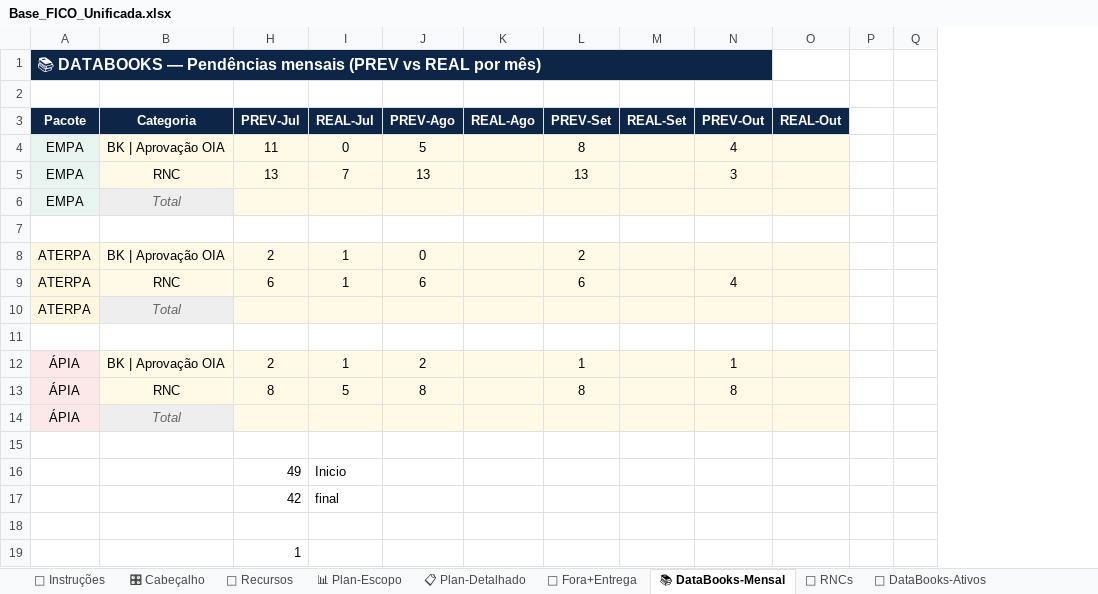
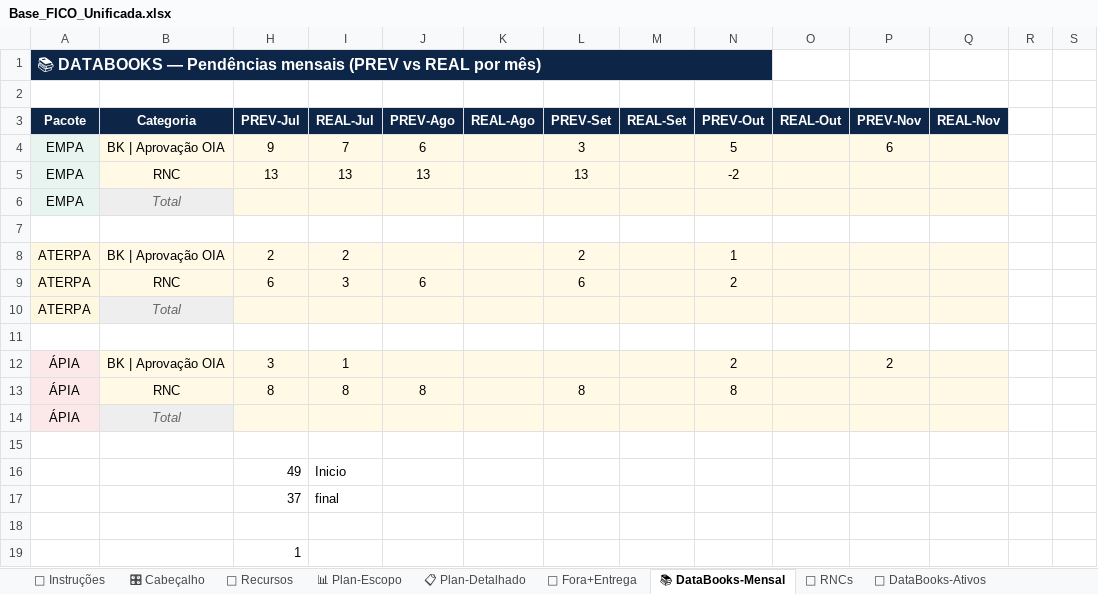
Before and after one commit to automacaofico/base_fico_unificada, an Excel workbook: Base_FICO_Unificada.xlsx, sheet 📚 DataBooks-Mensal, drawn as a sheet; only a part is shown; values as stored, in another font and other column widths than the file's, no borders; removed rows and columns are numbered as before the commit, all else as after; rows hold the shown columns only; the diff names each change by its address in the sheet, - before the commit and + after, or states it on an @@ line.

```diff
--- a/Base_FICO_Unificada.xlsx (sheet 📚 DataBooks-Mensal)
+++ b/Base_FICO_Unificada.xlsx (sheet 📚 DataBooks-Mensal)
+column P (PREV-Nov), row 12: 2
+column Q (REAL-Nov), empty
-row 4: EMPA | BK | Aprovação OIA | 11 | 0 | 5 |  | 8 |  | 4
+row 4: EMPA | BK | Aprovação OIA | 9 | 7 | 6 |  | 3 |  | 5 |  | 6
-I5 (REAL-Jul): 7
+I5 (REAL-Jul): 13
-N5 (PREV-Out): 3
+N5 (PREV-Out): -2
-I8 (REAL-Jul): 1
+I8 (REAL-Jul): 2
-J8 (PREV-Ago): 0
+J8 (PREV-Ago): (empty)
-N8 (PREV-Out): (empty)
+N8 (PREV-Out): 1
-I9 (REAL-Jul): 1
+I9 (REAL-Jul): 3
-N9 (PREV-Out): 4
+N9 (PREV-Out): 2
-H12 (PREV-Jul): 2
+H12 (PREV-Jul): 3
-J12 (PREV-Ago): 2
+J12 (PREV-Ago): (empty)
-L12 (PREV-Set): 1
+L12 (PREV-Set): (empty)
-N12 (PREV-Out): 1
+N12 (PREV-Out): 2
-I13 (REAL-Jul): 5
+I13 (REAL-Jul): 8
-H17 (PREV-Jul): 42
+H17 (PREV-Jul): 37
```
Also changed, not shown: sheet 📋 Plan-Detalhado, sheet 🚫 Fora+Entrega, sheet 🗺 Retig P3, sheet 🔧 RNCs, sheet 👷 Recursos, sheet 📑 DataBooks-Ativos, 4 more sheets, hidden cells.
